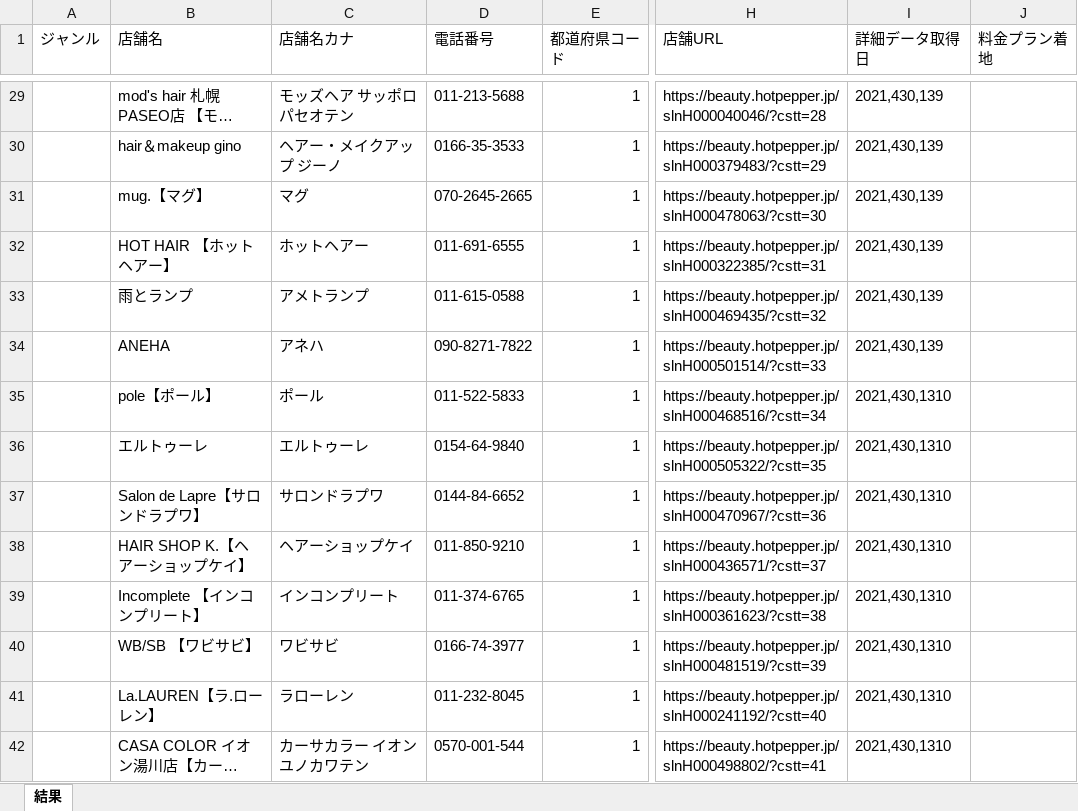
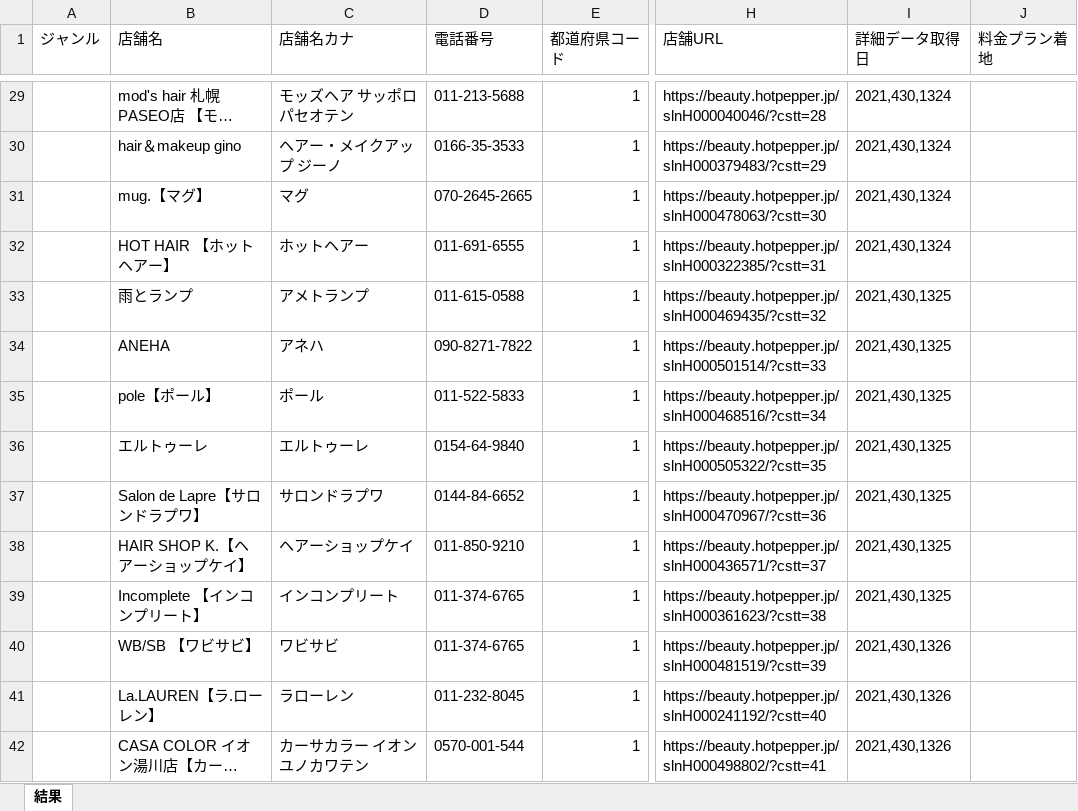
Before and after one commit to tsyu12345/ScraipingCode_HotPepperBeauty, an Excel workbook: sample1-原本 - コピー.xlsx, sheet 結果, drawn as a sheet; only a part is shown, gaps mark what is left out; long unchanged cells end in …; values as stored, in another font and other column widths than the file's, no borders; the diff covers the shown part only; the diff names each change by its address in the sheet, - before the commit and + after, or states it on an @@ line.

```diff
--- a/sample1-原本 - コピー.xlsx (sheet 結果)
+++ b/sample1-原本 - コピー.xlsx (sheet 結果)
-I29:I32 (詳細データ取得日): 2021,430,139
+I29:I32 (詳細データ取得日): 2021,430,1324
-I33:I34 (詳細データ取得日): 2021,430,139
+I33:I34 (詳細データ取得日): 2021,430,1325
-I35:I39 (詳細データ取得日): 2021,430,1310
+I35:I39 (詳細データ取得日): 2021,430,1325
-D40 (電話番号): 0166-74-3977
+D40 (電話番号): 011-374-6765
-I40:I42 (詳細データ取得日): 2021,430,1310
+I40:I42 (詳細データ取得日): 2021,430,1326
```
Also changed, not shown: 188 edited cells elsewhere in this sheet.
